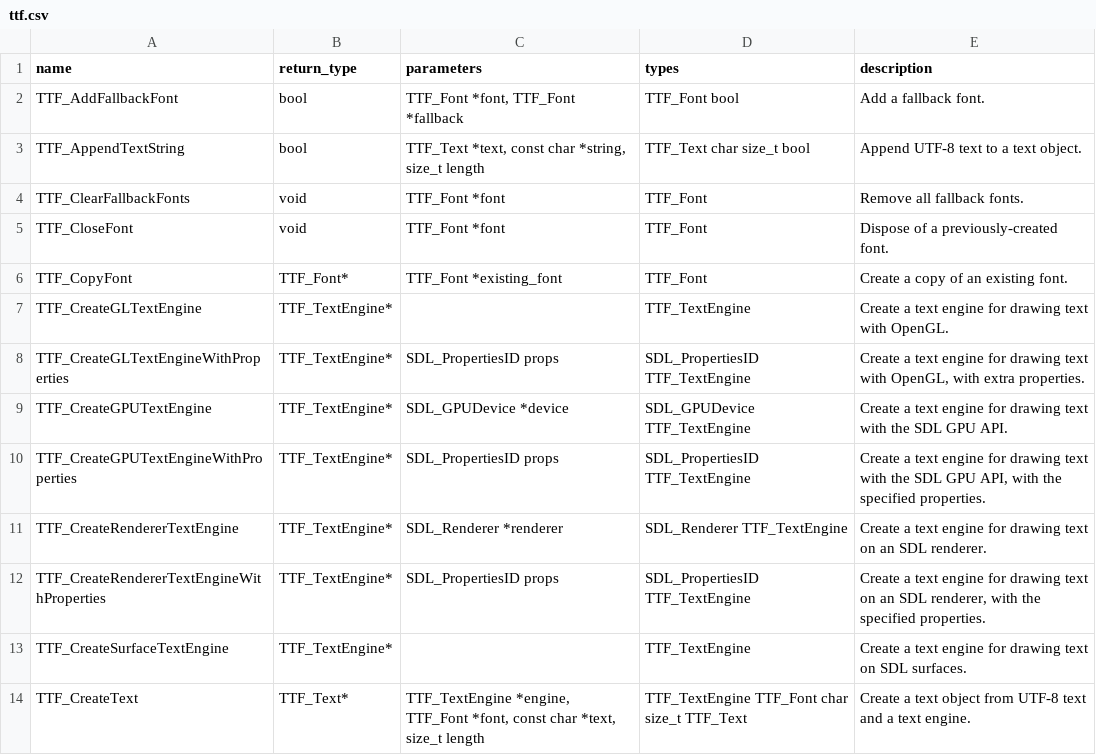
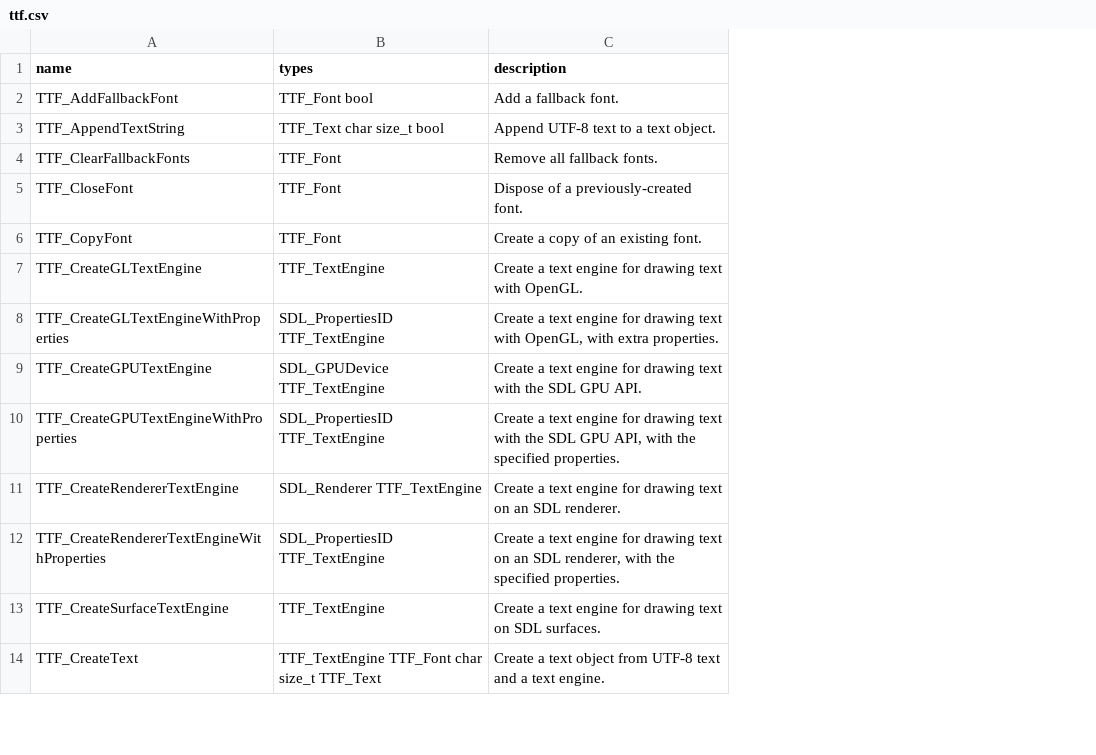
Before and after one commit to Zyko0/go-sdl3, a CSV file: cmd/internal/assets/apiref/ttf.csv, drawn as a sheet; only a part is shown; the diff names each change by its address in the sheet, - before the commit and + after, or states it on an @@ line.

Commit message:
Simplify apirefgen's extraction

```diff
--- a/cmd/internal/assets/apiref/ttf.csv
+++ b/cmd/internal/assets/apiref/ttf.csv
-column B (return_type), rows 2-14: bool | bool | void | void | TTF_Font* | TTF_TextEngine* | TTF_TextEngine* | TTF_TextEngine* | TTF_TextEngine* | TTF_TextEngine* | TTF_TextEngine* | TTF_TextEngine* | TTF_Text*
-column C (parameters), rows 2-14: TTF_Font *font, TTF_Font *fallback | TTF_Text *text, const char *string, size_t length | TTF_Font *font | TTF_Font *font | TTF_Font *existing_font |  | SDL_PropertiesID props | SDL_GPUDevice *device | SDL_PropertiesID props | SDL_Renderer *renderer | SDL_PropertiesID props |  | TTF_TextEngine *engine, TTF_Font *font, const char *text, size_t length
```
Also changed, not shown: cmd/internal/assets/apiref/img.csv, cmd/internal/assets/apiref/mixer.csv, 3 other files.
